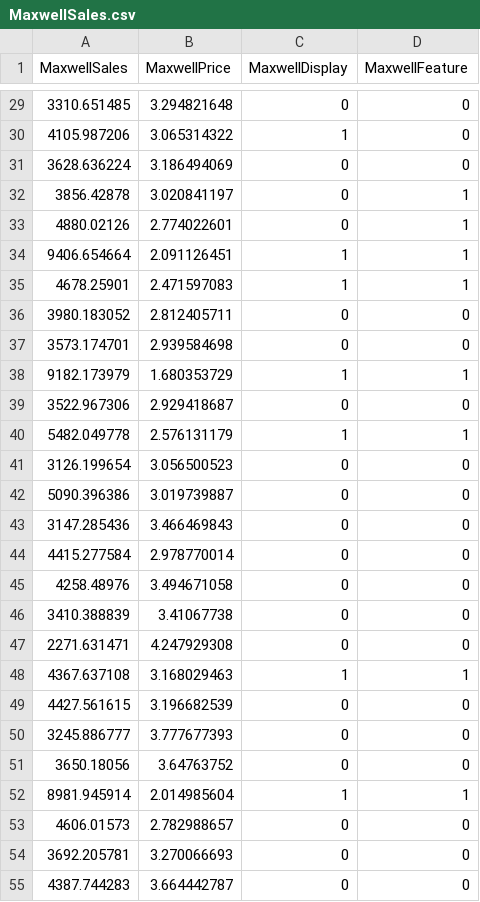
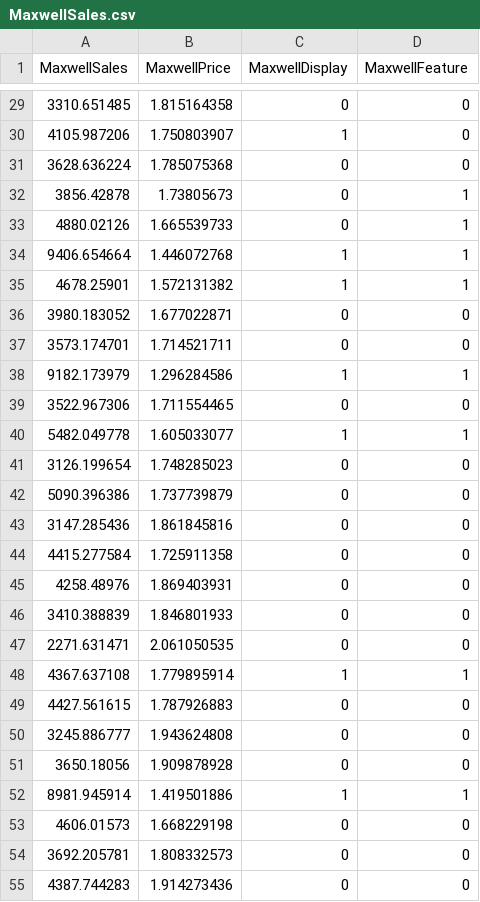
Before and after one commit to zoutianxin1992/MarketingAnalyticsPython, a CSV file: Marketing Analytics in Python/2024/assignment 2/MaxwellSales.csv, drawn as a sheet; only a part is shown, gaps mark what is left out; the diff covers the shown part only.

Commit message:
Update MaxwellSales.csv

```diff
--- a/Marketing Analytics in Python/2024/assignment 2/MaxwellSales.csv
+++ b/Marketing Analytics in Python/2024/assignment 2/MaxwellSales.csv
@@ -29,27 +29,27 @@
-3310.651485,3.294821648,0,0
-4105.987206,3.065314322,1,0
-3628.636224,3.186494069,0,0
-3856.42878,3.020841197,0,1
-4880.02126,2.774022601,0,1
-9406.654664,2.091126451,1,1
-4678.25901,2.471597083,1,1
-3980.183052,2.812405711,0,0
-3573.174701,2.939584698,0,0
-9182.173979,1.680353729,1,1
-3522.967306,2.929418687,0,0
-5482.049778,2.576131179,1,1
-3126.199654,3.056500523,0,0
-5090.396386,3.019739887,0,0
-3147.285436,3.466469843,0,0
-4415.277584,2.978770014,0,0
-4258.48976,3.494671058,0,0
-3410.388839,3.41067738,0,0
-2271.631471,4.247929308,0,0
-4367.637108,3.168029463,1,1
-4427.561615,3.196682539,0,0
-3245.886777,3.777677393,0,0
-3650.18056,3.64763752,0,0
-8981.945914,2.014985604,1,1
-4606.01573,2.782988657,0,0
-3692.205781,3.270066693,0,0
-4387.744283,3.664442787,0,0
+3310.651485,1.815164358,0,0
+4105.987206,1.750803907,1,0
+3628.636224,1.785075368,0,0
+3856.42878,1.73805673,0,1
+4880.02126,1.665539733,0,1
+9406.654664,1.446072768,1,1
+4678.25901,1.572131382,1,1
+3980.183052,1.677022871,0,0
+3573.174701,1.714521711,0,0
+9182.173979,1.296284586,1,1
+3522.967306,1.711554465,0,0
+5482.049778,1.605033077,1,1
+3126.199654,1.748285023,0,0
+5090.396386,1.737739879,0,0
+3147.285436,1.861845816,0,0
+4415.277584,1.725911358,0,0
+4258.48976,1.869403931,0,0
+3410.388839,1.846801933,0,0
+2271.631471,2.061050535,0,0
+4367.637108,1.779895914,1,1
+4427.561615,1.787926883,0,0
+3245.886777,1.943624808,0,0
+3650.18056,1.909878928,0,0
+8981.945914,1.419501886,1,1
+4606.01573,1.668229198,0,0
+3692.205781,1.808332573,0,0
+4387.744283,1.914273436,0,0
```
Also changed, not shown: 77 edited cells elsewhere in this file.
